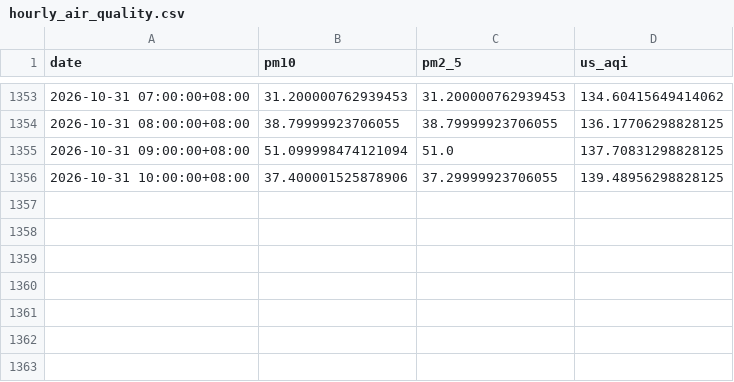
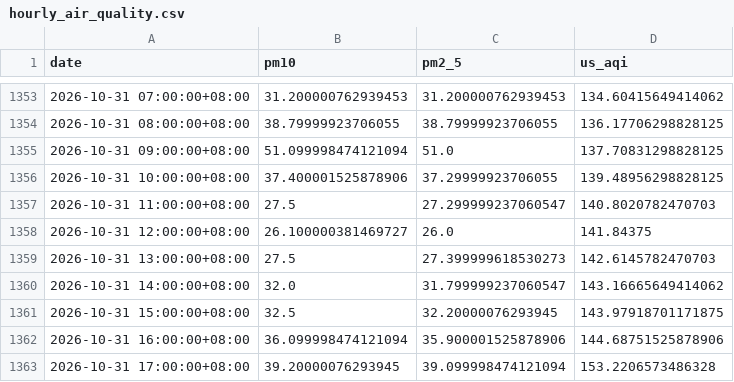
Before and after one commit to raynonpo/Project-Air, a CSV file: hourly_air_quality.csv, drawn as a sheet; only a part is shown, gaps mark what is left out.

```diff
--- a/hourly_air_quality.csv
+++ b/hourly_air_quality.csv
@@ -1356 +1356,8 @@ date,pm10,pm2_5,us_aqi
 2026-10-31 10:00:00+08:00,37.400001525878906,37.29999923706055,139.48956298828125
+2026-10-31 11:00:00+08:00,27.5,27.299999237060547,140.8020782470703
+2026-10-31 12:00:00+08:00,26.100000381469727,26.0,141.84375
+2026-10-31 13:00:00+08:00,27.5,27.399999618530273,142.6145782470703
+2026-10-31 14:00:00+08:00,32.0,31.799999237060547,143.16665649414062
+2026-10-31 15:00:00+08:00,32.5,32.20000076293945,143.97918701171875
+2026-10-31 16:00:00+08:00,36.099998474121094,35.900001525878906,144.68751525878906
+2026-10-31 17:00:00+08:00,39.20000076293945,39.099998474121094,153.2206573486328
```
Also changed, not shown: hourly_Weather_data.csv.
